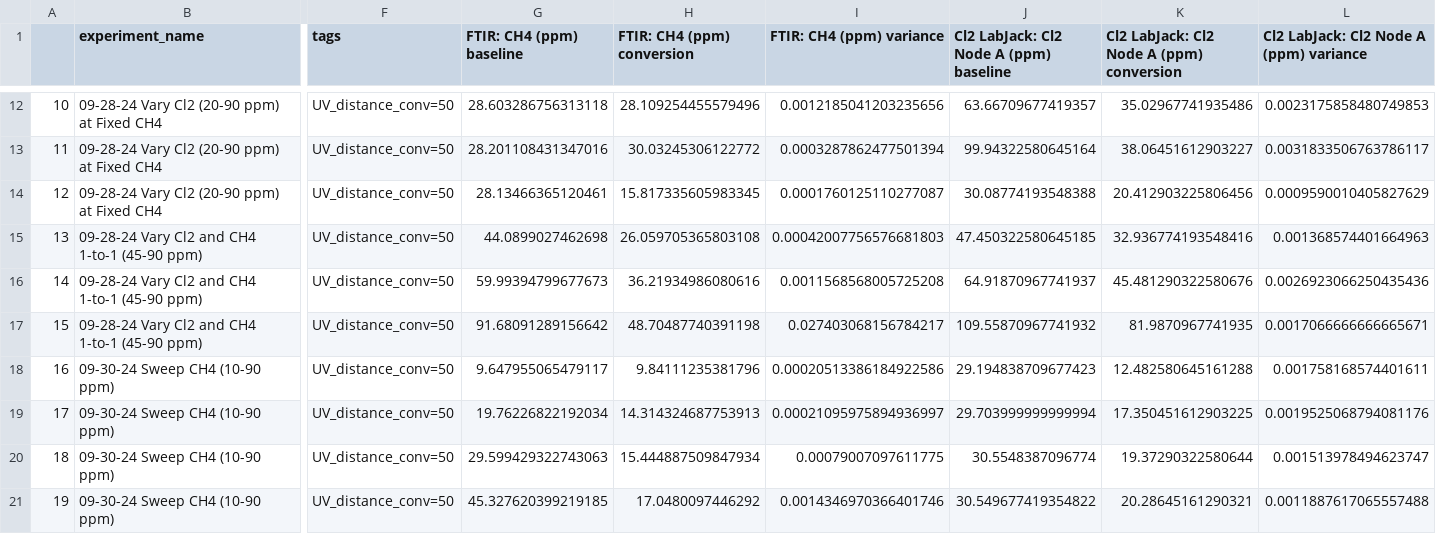
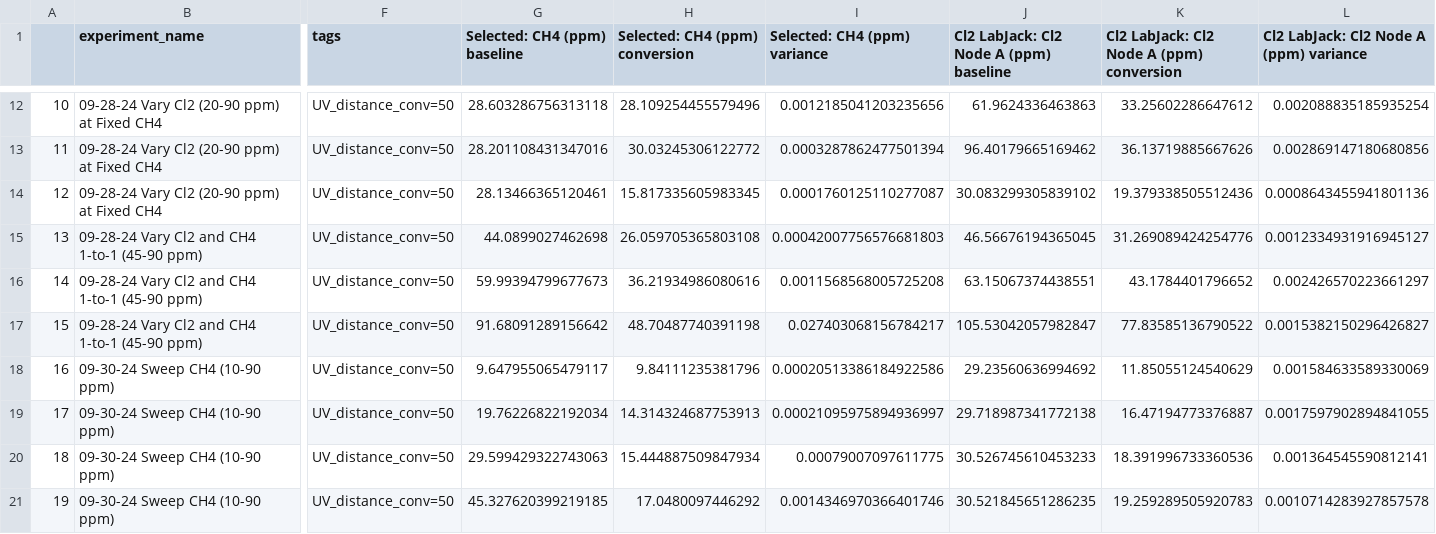
Before and after one commit to richardsrandall/Fall-2024-Cl2, a CSV file: _exported_data/conversions_09-29_cl2_campaign_after_mfc_zero.csv, drawn as a sheet; only a part is shown, gaps mark what is left out; the diff covers the shown part only; the diff names each change by its address in the sheet, - before the commit and + after, or states it on an @@ line.

Commit message:
Significantly clean up results. Introduce 'Selected: CH4 (ppm)'.

```diff
--- a/_exported_data/conversions_09-29_cl2_campaign_after_mfc_zero.csv
+++ b/_exported_data/conversions_09-29_cl2_campaign_after_mfc_zero.csv
-G1: FTIR: CH4 (ppm) baseline
+G1: Selected: CH4 (ppm) baseline
-H1: FTIR: CH4 (ppm) conversion
+H1: Selected: CH4 (ppm) conversion
-I1: FTIR: CH4 (ppm) variance
+I1: Selected: CH4 (ppm) variance
-J12: 63.66709677419357
+J12: 61.9624336463863
-K12: 35.02967741935486
+K12: 33.25602286647612
-L12: 0.0023175858480749853
+L12: 0.002088835185935254
-J13: 99.94322580645164
+J13: 96.40179665169462
-K13: 38.06451612903227
+K13: 36.13719885667626
-L13: 0.0031833506763786117
+L13: 0.002869147180680856
-J14: 30.08774193548388
+J14: 30.083299305839102
-K14: 20.412903225806456
+K14: 19.379338505512436
-L14: 0.0009590010405827629
+L14: 0.0008643455941801136
-J15: 47.450322580645185
+J15: 46.56676194365045
-K15: 32.936774193548416
+K15: 31.269089424254776
-L15: 0.001368574401664963
+L15: 0.0012334931916945127
-J16: 64.91870967741937
+J16: 63.15067374438551
-K16: 45.481290322580676
+K16: 43.1784401796652
-L16: 0.0026923066250435436
+L16: 0.002426570223661297
-J17: 109.55870967741932
+J17: 105.53042057982847
-K17: 81.9870967741935
+K17: 77.83585136790522
-L17: 0.0017066666666665671
+L17: 0.0015382150296426827
-J18: 29.194838709677423
+J18: 29.23560636994692
-K18: 12.482580645161288
+K18: 11.85055124540629
-L18: 0.001758168574401611
+L18: 0.001584633589330069
-J19: 29.703999999999994
+J19: 29.718987341772138
-K19: 17.350451612903225
+K19: 16.47194773376887
-L19: 0.0019525068794081176
+L19: 0.0017597902894841055
-J20: 30.5548387096774
+J20: 30.526745610453233
-K20: 19.37290322580644
+K20: 18.391996733360536
-L20: 0.001513978494623747
+L20: 0.001364545590812141
-J21: 30.549677419354822
+J21: 30.521845651286235
-K21: 20.28645161290321
+K21: 19.259289505920783
-L21: 0.0011887617065557488
+L21: 0.0010714283927857578
```
Also changed, not shown: 75 edited cells elsewhere in this file, _exported_data/conversions_09-24_cl2_sweeps_no_cofeed.csv, 6 other files.
